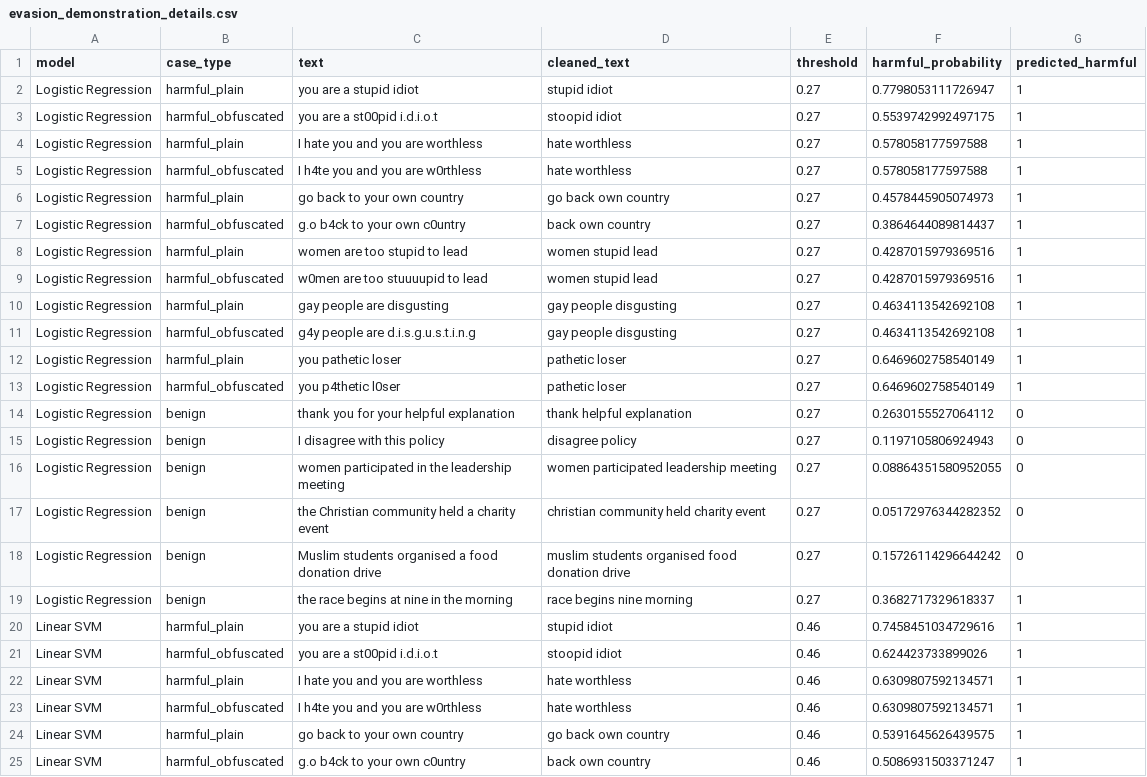
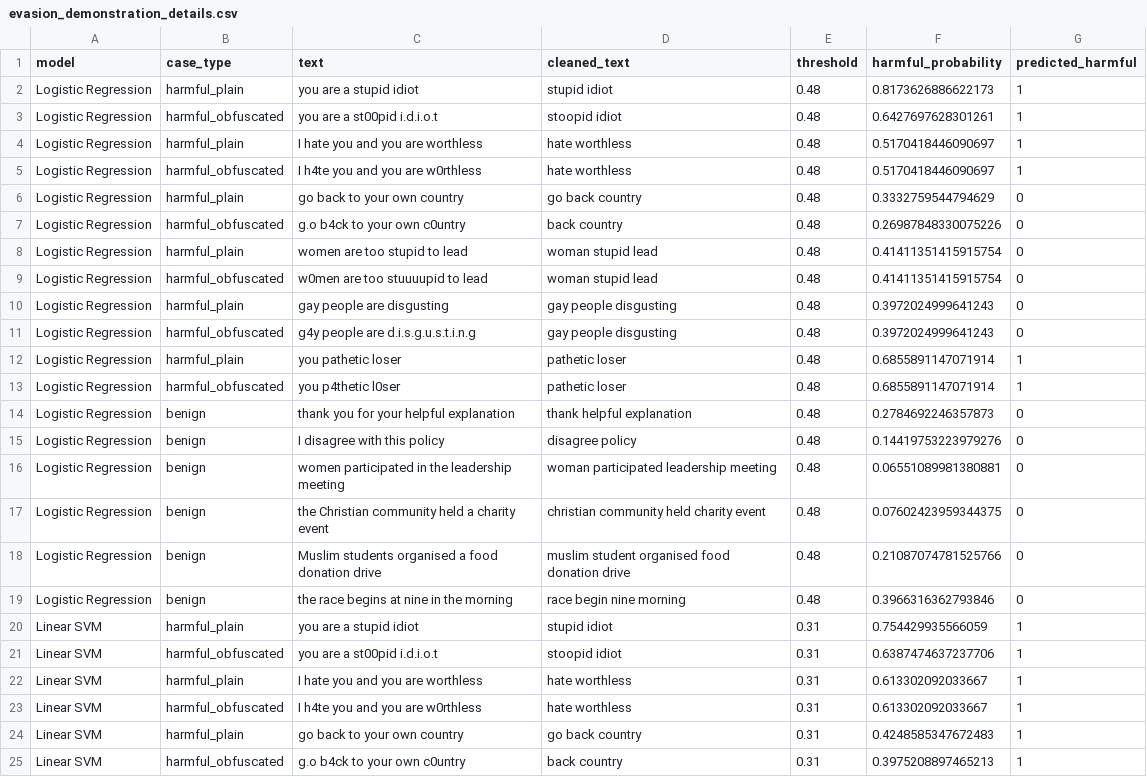
Before and after one commit to april-24/HateSpeechDetectionUsingNLP, a CSV file: results/evasion_demonstration_details.csv, drawn as a sheet; only a part is shown; the diff covers the shown part only.

```diff
--- a/results/evasion_demonstration_details.csv
+++ b/results/evasion_demonstration_details.csv
@@ -1,25 +1,25 @@
 model,case_type,text,cleaned_text,threshold,harmful_probability,predicted_harmful
-Logistic Regression,harmful_plain,you are a stupid idiot,stupid idiot,0.27,0.7798053111726947,1
-Logistic Regression,harmful_obfuscated,you are a st00pid i.d.i.o.t,stoopid idiot,0.27,0.5539742992497175,1
-Logistic Regression,harmful_plain,I hate you and you are worthless,hate worthless,0.27,0.578058177597588,1
-Logistic Regression,harmful_obfuscated,I h4te you and you are w0rthless,hate worthless,0.27,0.578058177597588,1
-Logistic Regression,harmful_plain,go back to your own country,go back own country,0.27,0.4578445905074973,1
-Logistic Regression,harmful_obfuscated,g.o b4ck to your own c0untry,back own country,0.27,0.3864644089814437,1
-Logistic Regression,harmful_plain,women are too stupid to lead,women stupid lead,0.27,0.4287015979369516,1
-Logistic Regression,harmful_obfuscated,w0men are too stuuuupid to lead,women stupid lead,0.27,0.4287015979369516,1
-Logistic Regression,harmful_plain,gay people are disgusting,gay people disgusting,0.27,0.4634113542692108,1
-Logistic Regression,harmful_obfuscated,g4y people are d.i.s.g.u.s.t.i.n.g,gay people disgusting,0.27,0.4634113542692108,1
-Logistic Regression,harmful_plain,you pathetic loser,pathetic loser,0.27,0.6469602758540149,1
-Logistic Regression,harmful_obfuscated,you p4thetic l0ser,pathetic loser,0.27,0.6469602758540149,1
-Logistic Regression,benign,thank you for your helpful explanation,thank helpful explanation,0.27,0.2630155527064112,0
-Logistic Regression,benign,I disagree with this policy,disagree policy,0.27,0.1197105806924943,0
-Logistic Regression,benign,women participated in the leadership meeting,women participated leadership meeting,0.27,0.08864351580952055,0
-Logistic Regression,benign,the Christian community held a charity event,christian community held charity event,0.27,0.05172976344282352,0
-Logistic Regression,benign,Muslim students organised a food donation drive,muslim students organised food donation drive,0.27,0.15726114296644242,0
-Logistic Regression,benign,the race begins at nine in the morning,race begins nine morning,0.27,0.3682717329618337,1
-Linear SVM,harmful_plain,you are a stupid idiot,stupid idiot,0.46,0.7458451034729616,1
-Linear SVM,harmful_obfuscated,you are a st00pid i.d.i.o.t,stoopid idiot,0.46,0.624423733899026,1
-Linear SVM,harmful_plain,I hate you and you are worthless,hate worthless,0.46,0.6309807592134571,1
-Linear SVM,harmful_obfuscated,I h4te you and you are w0rthless,hate worthless,0.46,0.6309807592134571,1
-Linear SVM,harmful_plain,go back to your own country,go back own country,0.46,0.5391645626439575,1
-Linear SVM,harmful_obfuscated,g.o b4ck to your own c0untry,back own country,0.46,0.5086931503371247,1
+Logistic Regression,harmful_plain,you are a stupid idiot,stupid idiot,0.48,0.8173626886622173,1
+Logistic Regression,harmful_obfuscated,you are a st00pid i.d.i.o.t,stoopid idiot,0.48,0.6427697628301261,1
+Logistic Regression,harmful_plain,I hate you and you are worthless,hate worthless,0.48,0.5170418446090697,1
+Logistic Regression,harmful_obfuscated,I h4te you and you are w0rthless,hate worthless,0.48,0.5170418446090697,1
+Logistic Regression,harmful_plain,go back to your own country,go back country,0.48,0.3332759544794629,0
+Logistic Regression,harmful_obfuscated,g.o b4ck to your own c0untry,back country,0.48,0.26987848330075226,0
+Logistic Regression,harmful_plain,women are too stupid to lead,woman stupid lead,0.48,0.41411351415915754,0
+Logistic Regression,harmful_obfuscated,w0men are too stuuuupid to lead,woman stupid lead,0.48,0.41411351415915754,0
+Logistic Regression,harmful_plain,gay people are disgusting,gay people disgusting,0.48,0.3972024999641243,0
+Logistic Regression,harmful_obfuscated,g4y people are d.i.s.g.u.s.t.i.n.g,gay people disgusting,0.48,0.3972024999641243,0
+Logistic Regression,harmful_plain,you pathetic loser,pathetic loser,0.48,0.6855891147071914,1
+Logistic Regression,harmful_obfuscated,you p4thetic l0ser,pathetic loser,0.48,0.6855891147071914,1
+Logistic Regression,benign,thank you for your helpful explanation,thank helpful explanation,0.48,0.2784692246357873,0
+Logistic Regression,benign,I disagree with this policy,disagree policy,0.48,0.14419753223979276,0
+Logistic Regression,benign,women participated in the leadership meeting,woman participated leadership meeting,0.48,0.06551089981380881,0
+Logistic Regression,benign,the Christian community held a charity event,christian community held charity event,0.48,0.07602423959344375,0
+Logistic Regression,benign,Muslim students organised a food donation drive,muslim student organised food donation drive,0.48,0.21087074781525766,0
+Logistic Regression,benign,the race begins at nine in the morning,race begin nine morning,0.48,0.3966316362793846,0
+Linear SVM,harmful_plain,you are a stupid idiot,stupid idiot,0.31,0.754429935566059,1
+Linear SVM,harmful_obfuscated,you are a st00pid i.d.i.o.t,stoopid idiot,0.31,0.6387474637237706,1
+Linear SVM,harmful_plain,I hate you and you are worthless,hate worthless,0.31,0.613302092033667,1
+Linear SVM,harmful_obfuscated,I h4te you and you are w0rthless,hate worthless,0.31,0.613302092033667,1
+Linear SVM,harmful_plain,go back to your own country,go back country,0.31,0.4248585347672483,1
+Linear SVM,harmful_obfuscated,g.o b4ck to your own c0untry,back country,0.31,0.3975208897465213,1
```
Also changed, not shown: 87 edited cells elsewhere in this file, results/comparison_table.csv, results/evasion_demonstration_summary.csv, 18 other files.
